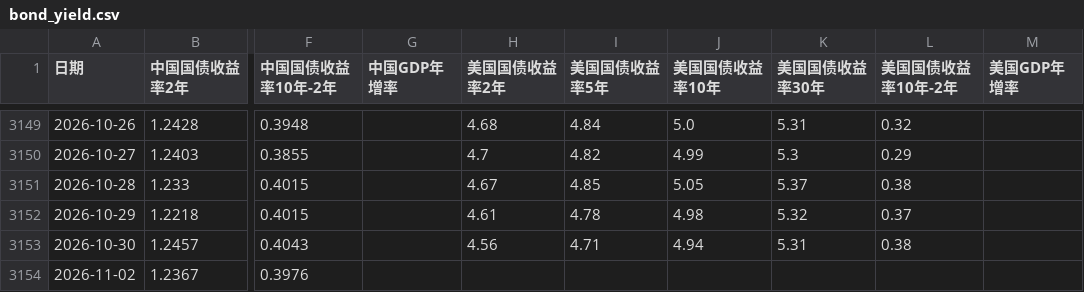
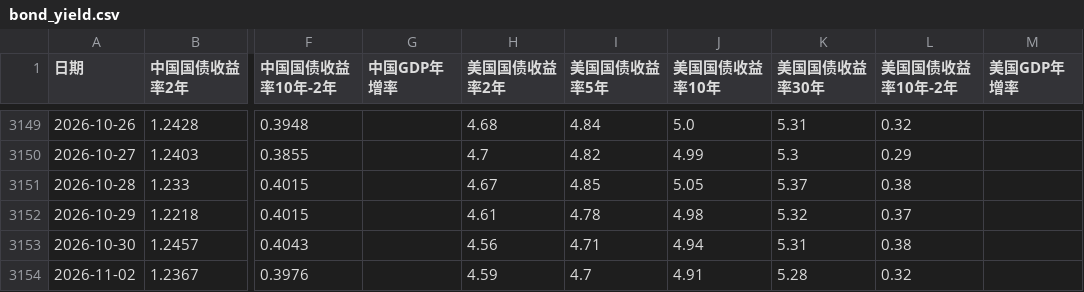
Before and after one commit to gaaiyun/a-share-pulse, a CSV file: data/raw/bond_yield.csv, drawn as a sheet; only a part is shown, gaps mark what is left out; the diff names each change by its address in the sheet, - before the commit and + after, or states it on an @@ line.

```diff
--- a/data/raw/bond_yield.csv
+++ b/data/raw/bond_yield.csv
-H3154 (美国国债收益率2年): (empty)
+H3154 (美国国债收益率2年): 4.59
-I3154 (美国国债收益率5年): (empty)
+I3154 (美国国债收益率5年): 4.7
-J3154 (美国国债收益率10年): (empty)
+J3154 (美国国债收益率10年): 4.91
-K3154 (美国国债收益率30年): (empty)
+K3154 (美国国债收益率30年): 5.28
-L3154 (美国国债收益率10年-2年): (empty)
+L3154 (美国国债收益率10年-2年): 0.32
```
Also changed, not shown: data/etf_shares.csv, 3 other files.
